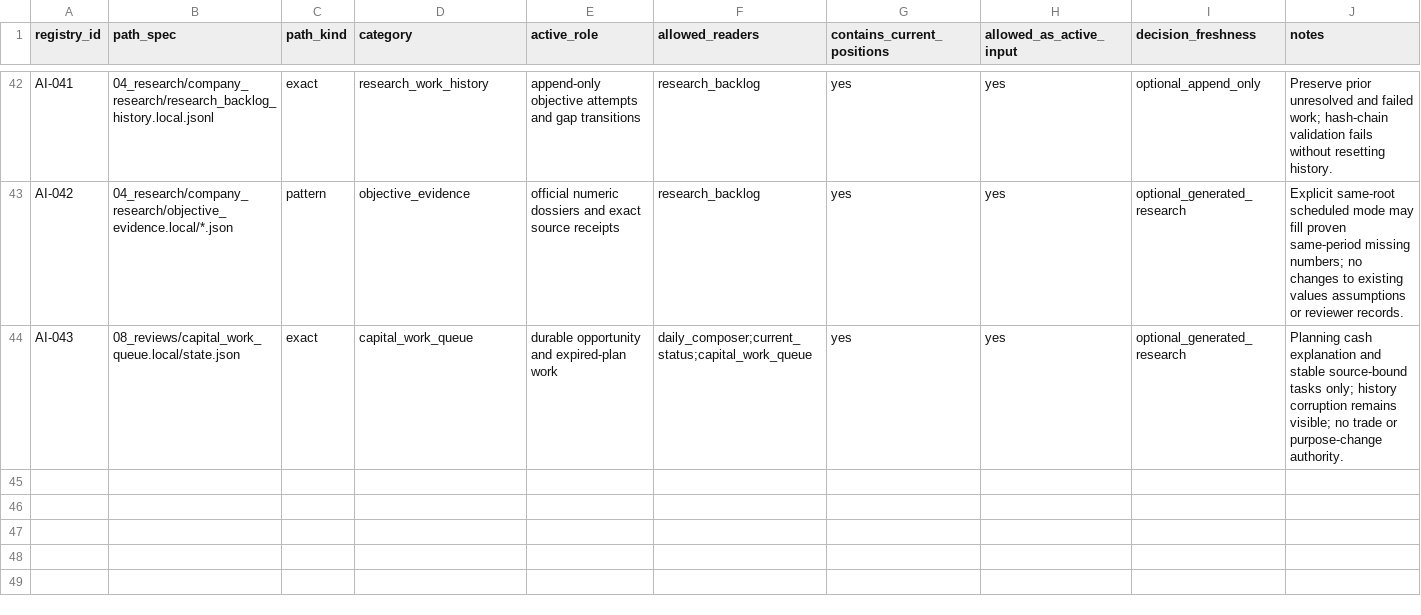
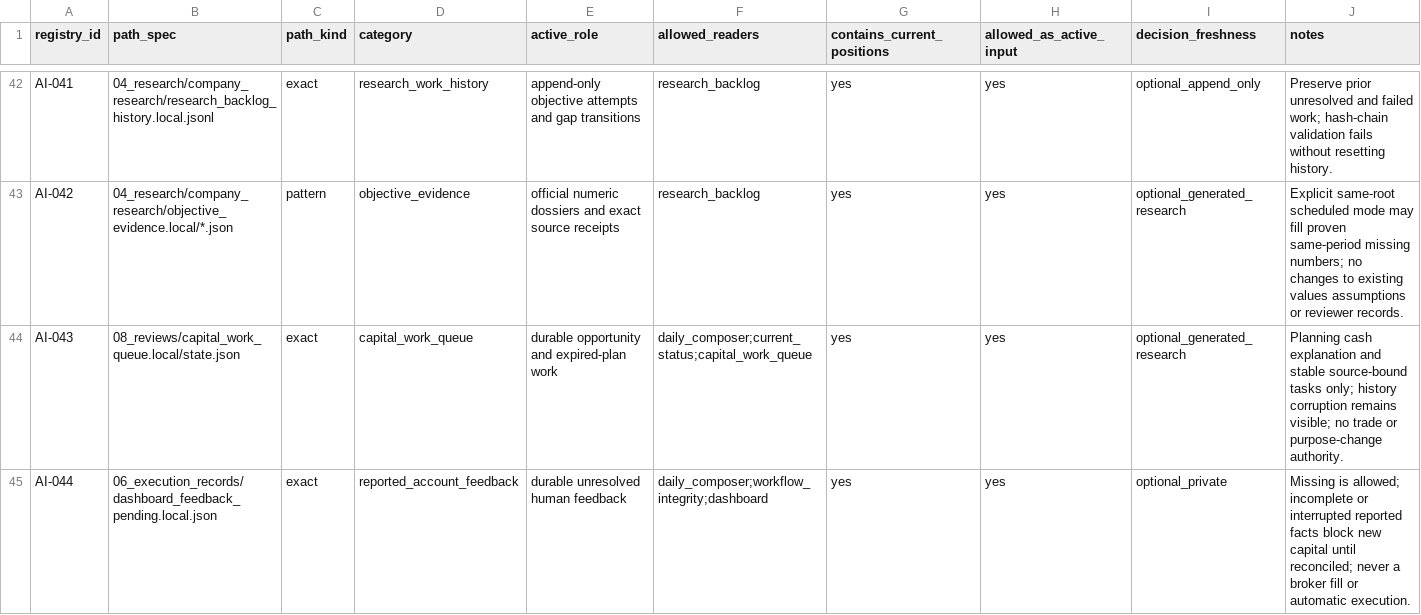
Before and after one commit to stevenchenjy/equity, a CSV file: 00_project_control/allowed_active_inputs.csv, drawn as a sheet; only a part is shown, gaps mark what is left out; the diff names each change by its address in the sheet, - before the commit and + after, or states it on an @@ line.

Commit message:
Add private dashboard feedback, daily charts and durable account recomposition

```diff
--- a/00_project_control/allowed_active_inputs.csv
+++ b/00_project_control/allowed_active_inputs.csv
+row 45: AI-044 | 06_execution_records/dashboard_feedback_pending.local.json | exact | reported_account_feedback | durable unresolved human feedback | daily_composer;workflow_integrity;dashboard | yes | yes | optional_private | Missing is allowed; incomplete or interrupted reported facts block new capital until reconciled; never a broker fill or automatic execution.
```
Also changed, not shown: 38 other files.
